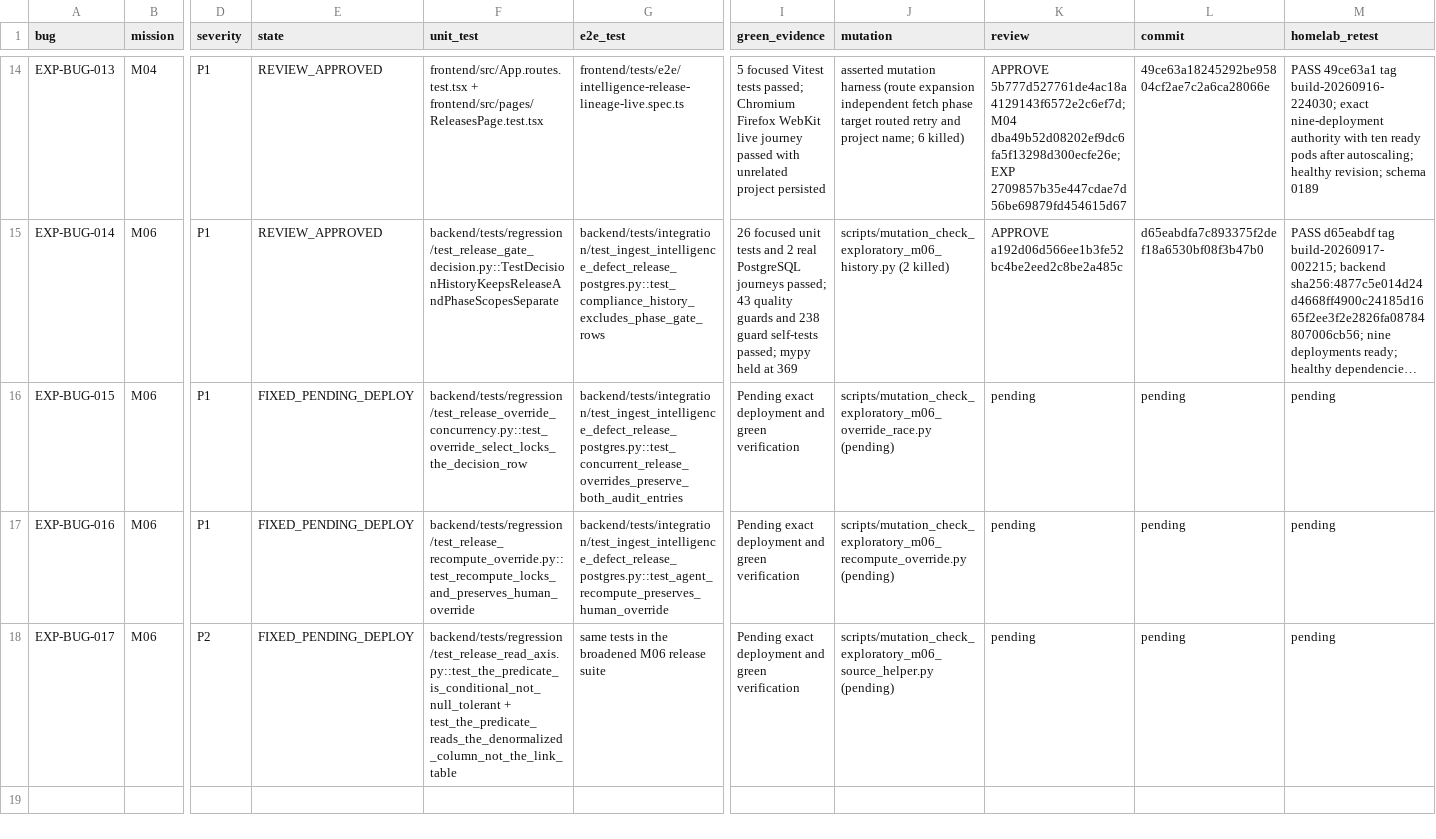
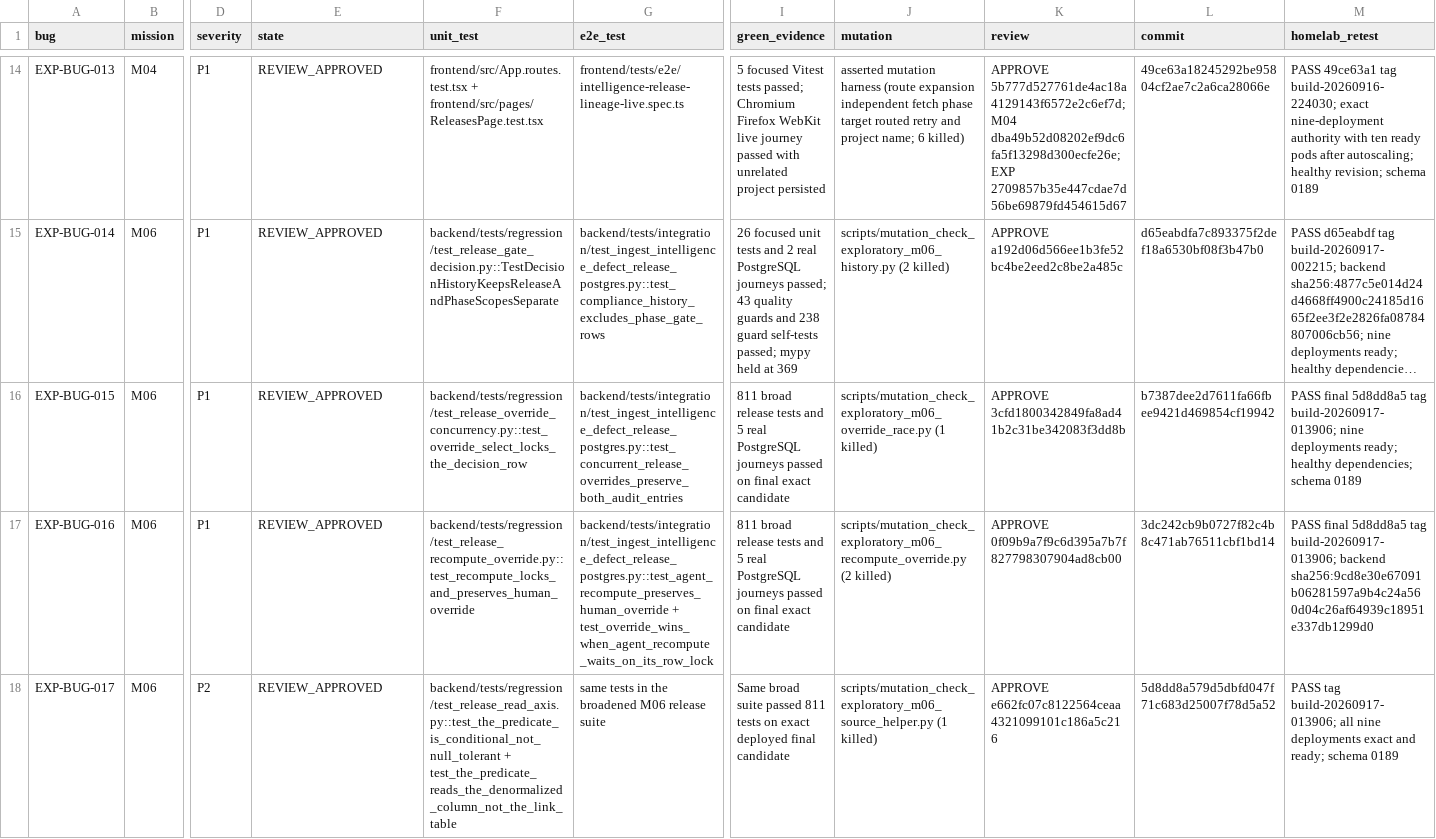
Before and after one commit to test-intelligence/testlookup, a CSV file: architecture/verification/exploratory-20260916/defects.csv, drawn as a sheet; only a part is shown, gaps mark what is left out; long unchanged cells end in …; the diff names each change by its address in the sheet, - before the commit and + after, or states it on an @@ line.

Commit message:
docs(exploratory): close M06 release decisions

```diff
--- a/architecture/verification/exploratory-20260916/defects.csv
+++ b/architecture/verification/exploratory-20260916/defects.csv
-E16:E18 (state): FIXED_PENDING_DEPLOY
+E16:E18 (state): REVIEW_APPROVED
-I16:I17 (green_evidence): Pending exact deployment and green verification
+I16:I17 (green_evidence): 811 broad release tests and 5 real PostgreSQL journeys passed on final exact candidate
-J16 (mutation): scripts/mutation_check_exploratory_m06_override_race.py (pending)
+J16 (mutation): scripts/mutation_check_exploratory_m06_override_race.py (1 killed)
-K16 (review): pending
+K16 (review): APPROVE 3cfd1800342849fa8ad41b2c31be342083f3dd8b
-L16 (commit): pending
+L16 (commit): b7387dee2d7611fa66fbee9421d469854cf19942
-M16 (homelab_retest): pending
+M16 (homelab_retest): PASS final 5d8dd8a5 tag build-20260917-013906; nine deployments ready; healthy dependencies; schema 0189
-G17 (e2e_test): backend/tests/integration/test_ingest_intelligence_defect_release_postgres.py::test_agent_recompute_preserves_human_override
+G17 (e2e_test): backend/tests/integration/test_ingest_intelligence_defect_release_postgres.py::test_agent_recompute_preserves_human_override + test_override_wins_when_agent_recompute_waits_on_its_row_lock
-J17 (mutation): scripts/mutation_check_exploratory_m06_recompute_override.py (pending)
+J17 (mutation): scripts/mutation_check_exploratory_m06_recompute_override.py (2 killed)
-K17 (review): pending
+K17 (review): APPROVE 0f09b9a7f9c6d395a7b7f827798307904ad8cb00
-L17 (commit): pending
+L17 (commit): 3dc242cb9b0727f82c4b8c471ab76511cbf1bd14
-M17 (homelab_retest): pending
+M17 (homelab_retest): PASS final 5d8dd8a5 tag build-20260917-013906; backend sha256:9cd8e30e67091b06281597a9b4c24a560d04c26af64939c18951e337db1299d0
-I18 (green_evidence): Pending exact deployment and green verification
+I18 (green_evidence): Same broad suite passed 811 tests on exact deployed final candidate
-J18 (mutation): scripts/mutation_check_exploratory_m06_source_helper.py (pending)
+J18 (mutation): scripts/mutation_check_exploratory_m06_source_helper.py (1 killed)
-K18 (review): pending
+K18 (review): APPROVE e662fc07c8122564ceaa4321099101c186a5c216
-L18 (commit): pending
+L18 (commit): 5d8dd8a579d5dbfd047f71c683d25007f78d5a52
-M18 (homelab_retest): pending
+M18 (homelab_retest): PASS tag build-20260917-013906; all nine deployments exact and ready; schema 0189
```
Also changed, not shown: architecture/verification/exploratory-20260916/missions.csv, 6 other files.
